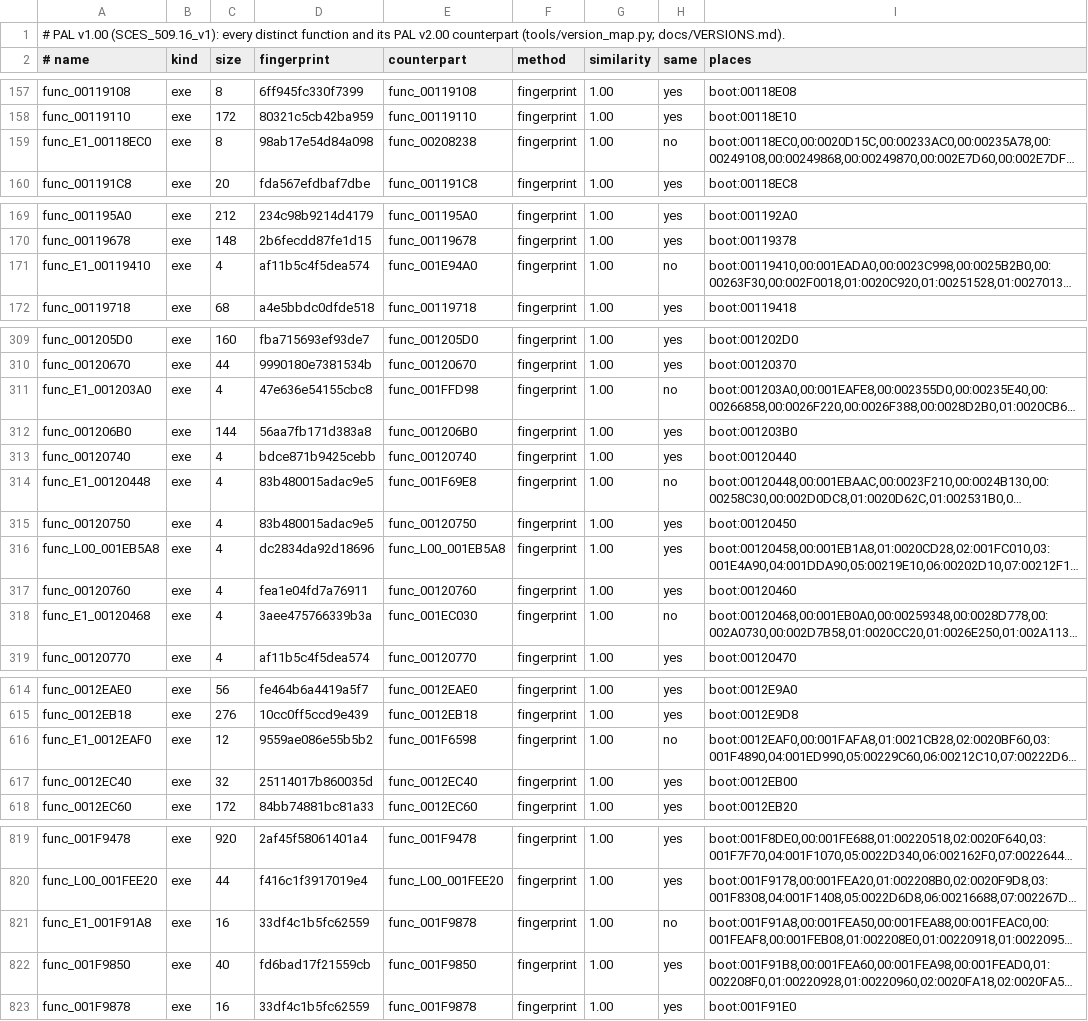
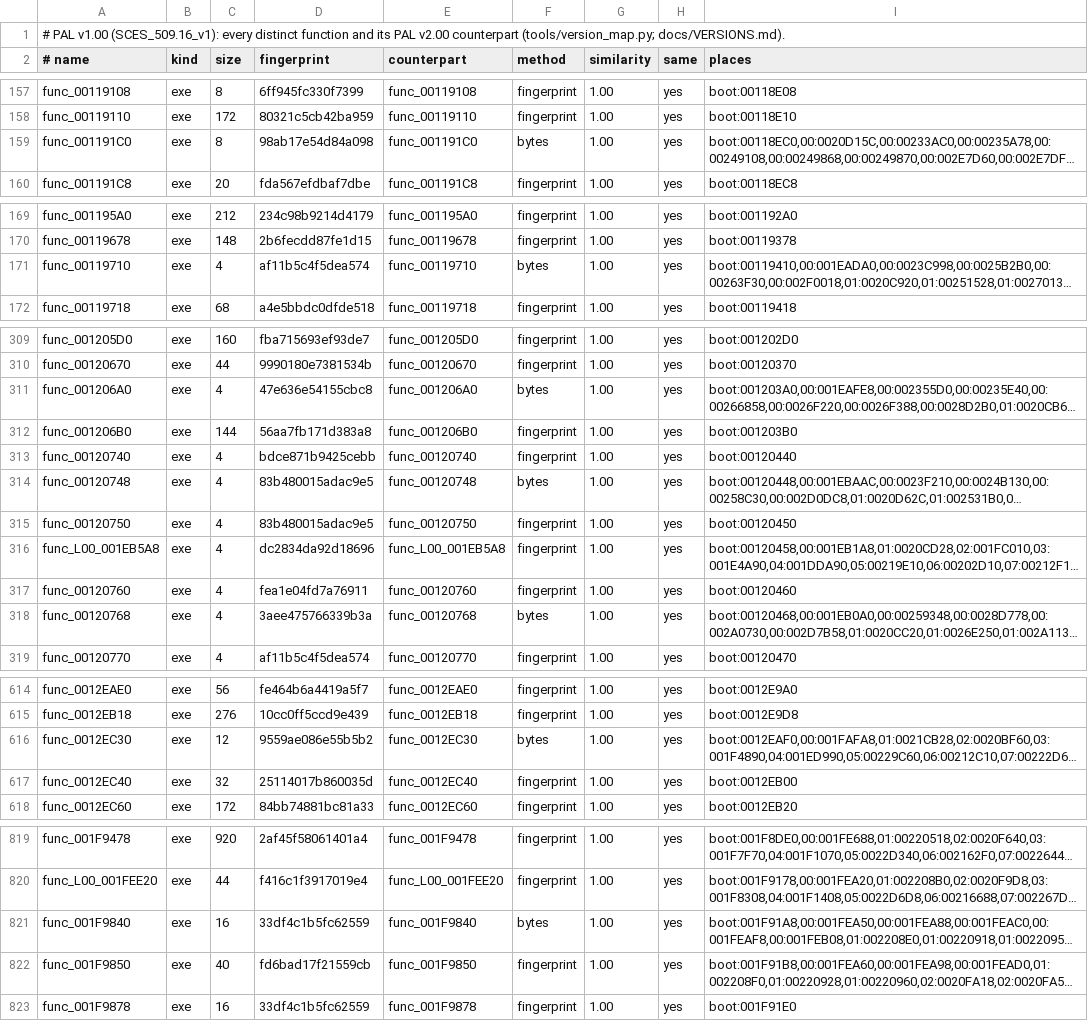
Before and after one commit to OpenRAC/rac1-decomp, a TSV file: config/versions/pal_v1/functions.tsv, drawn as a sheet; only a part is shown, gaps mark what is left out; long unchanged cells end in …; the diff names each change by its address in the sheet, - before the commit and + after, or states it on an @@ line.

```diff
--- a/config/versions/pal_v1/functions.tsv
+++ b/config/versions/pal_v1/functions.tsv
-A159 (# name): func_E1_00118EC0
+A159 (# name): func_001191C0
-E159 (counterpart): func_00208238
+E159 (counterpart): func_001191C0
-F159 (method): fingerprint
+F159 (method): bytes
-H159 (same): no
+H159 (same): yes
-A171 (# name): func_E1_00119410
+A171 (# name): func_00119710
-E171 (counterpart): func_001E94A0
+E171 (counterpart): func_00119710
-F171 (method): fingerprint
+F171 (method): bytes
-H171 (same): no
+H171 (same): yes
-A311 (# name): func_E1_001203A0
+A311 (# name): func_001206A0
-E311 (counterpart): func_001FFD98
+E311 (counterpart): func_001206A0
-F311 (method): fingerprint
+F311 (method): bytes
-H311 (same): no
+H311 (same): yes
-A314 (# name): func_E1_00120448
+A314 (# name): func_00120748
-E314 (counterpart): func_001F69E8
+E314 (counterpart): func_00120748
-F314 (method): fingerprint
+F314 (method): bytes
-H314 (same): no
+H314 (same): yes
-A318 (# name): func_E1_00120468
+A318 (# name): func_00120768
-E318 (counterpart): func_001EC030
+E318 (counterpart): func_00120768
-F318 (method): fingerprint
+F318 (method): bytes
-H318 (same): no
+H318 (same): yes
-A616 (# name): func_E1_0012EAF0
+A616 (# name): func_0012EC30
-E616 (counterpart): func_001F6598
+E616 (counterpart): func_0012EC30
-F616 (method): fingerprint
+F616 (method): bytes
-H616 (same): no
+H616 (same): yes
-A821 (# name): func_E1_001F91A8
+A821 (# name): func_001F9840
-E821 (counterpart): func_001F9878
+E821 (counterpart): func_001F9840
-F821 (method): fingerprint
+F821 (method): bytes
-H821 (same): no
+H821 (same): yes
```
Also changed, not shown: config/versions/jp/functions.tsv, config/versions/jp/map.tsv, 7 other files.
